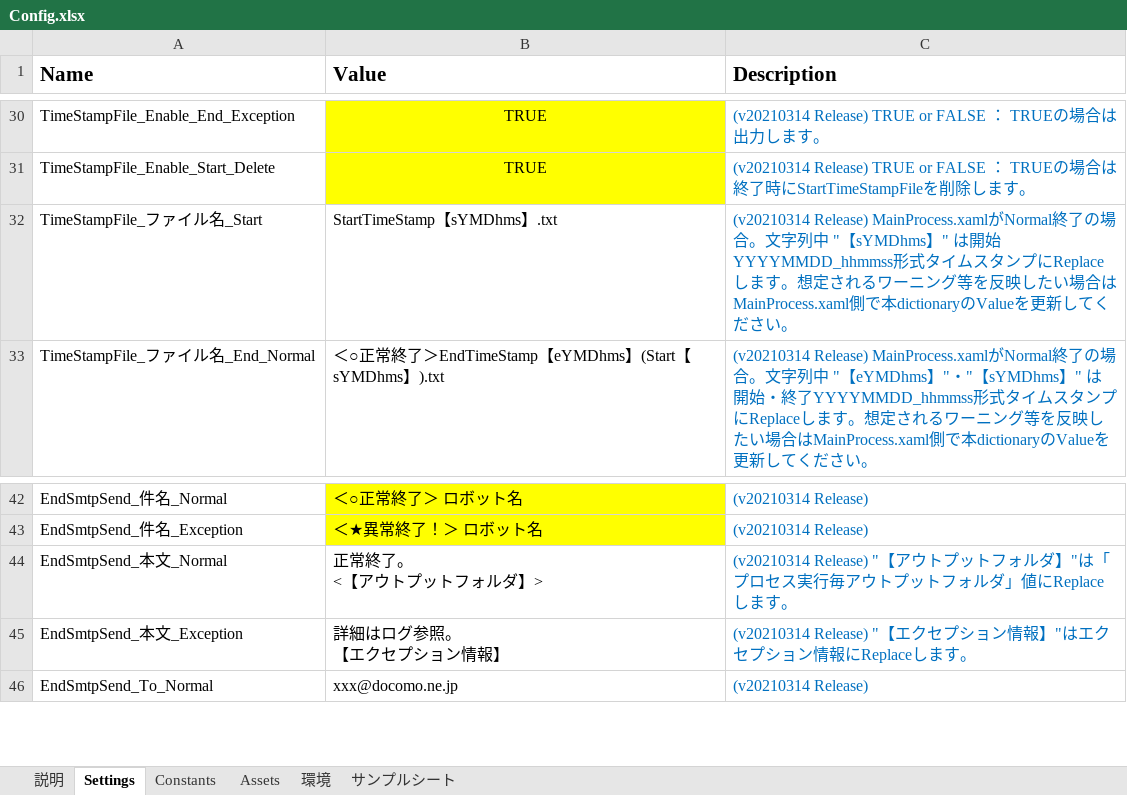
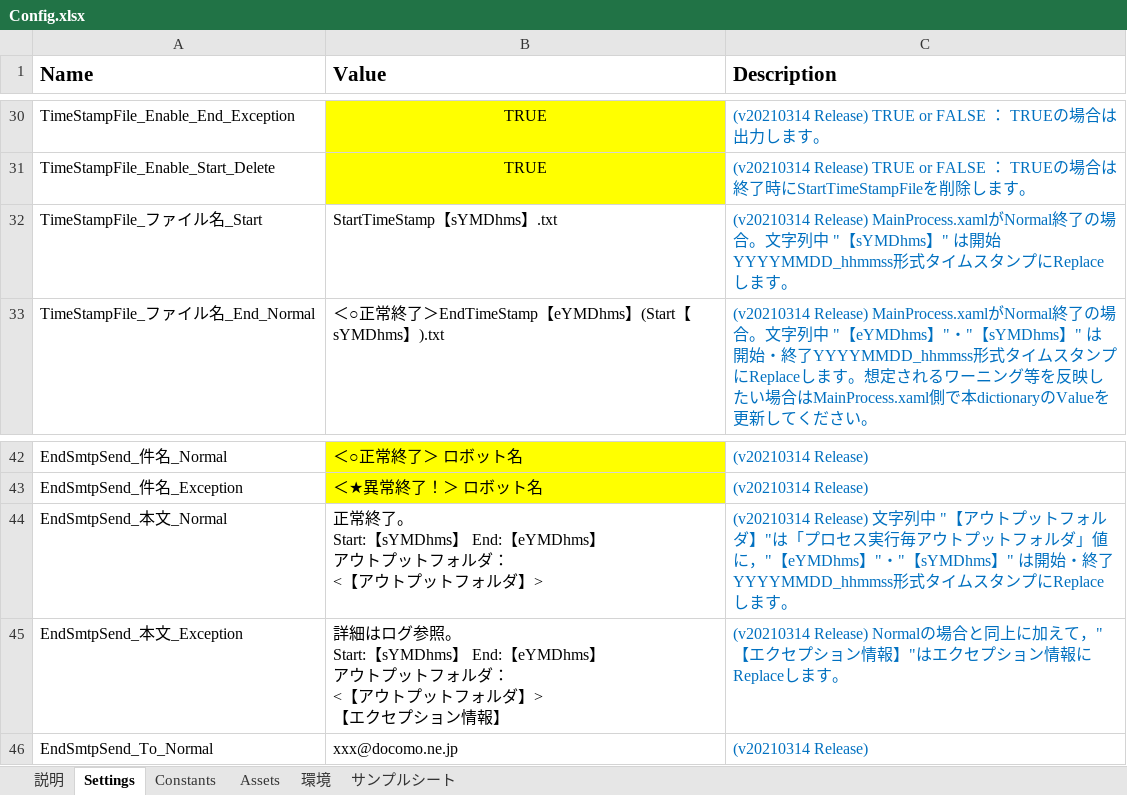
Before and after one commit to TakahiroKatsumata/Customized_Attended_Framework_extension_v1_and_Activity_package, an Excel workbook: 勝又自作Attended_Framework_拡張v1/Data/Config.xlsx, sheet Settings, drawn as a sheet; only a part is shown, gaps mark what is left out; values as stored, in another font and other column widths than the file's, no borders; ↵ is a line break in a cell; the diff names each change by its address in the sheet, - before the commit and + after, or states it on an @@ line.

```diff
--- a/勝又自作Attended_Framework_拡張v1/Data/Config.xlsx (sheet Settings)
+++ b/勝又自作Attended_Framework_拡張v1/Data/Config.xlsx (sheet Settings)
-C32 (Description): …します。想定されるワーニング等を反映したい場合はMainProcess.xaml側で本dictionaryのValueを更新してください。
+C32 (Description): …します。
-B44 (Value): 正常終了。 ↵ <【アウトプットフォルダ】>
+B44 (Value): 正常終了。 ↵ Start:【sYMDhms】 End:【eYMDhms】 ↵ アウトプットフォルダ： ↵ <【アウトプットフォルダ】>
-C44 (Description): (v20210314 Release) "【アウトプットフォルダ】"は「プロセス実行毎アウトプットフォルダ」値にReplaceしま…
+C44 (Description): (v20210314 Release) 文字列中 "【アウトプットフォルダ】"は「プロセス実行毎アウトプットフォルダ」値に，"【eYMDhms】"・"【sYMDhms】" は開始・終了YYYYMMDD_hhmmss形式タイムスタンプにReplaceしま…
-B45 (Value): …参照。 ↵ 【エクセ…
+B45 (Value): …参照。 ↵ Start:【sYMDhms】 End:【eYMDhms】 ↵ アウトプットフォルダ： ↵ <【アウトプットフォルダ】> ↵ 【エクセ…
-C45 (Description): (v20210314 Release) "【エク…
+C45 (Description): (v20210314 Release) Normalの場合と同上に加えて，"【エク…
```
Also changed, not shown: 5 other files.
